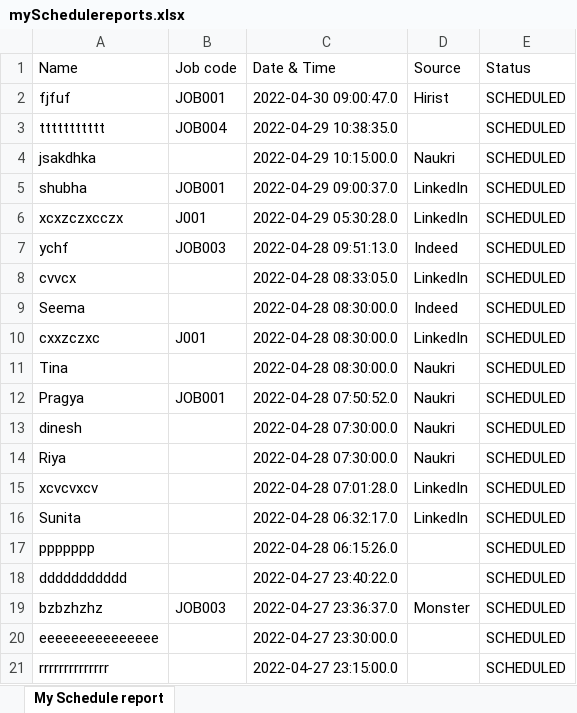
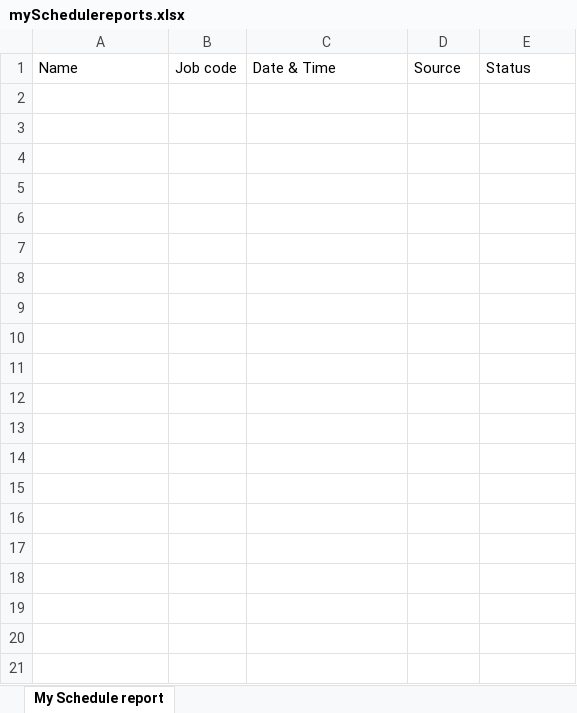
Before and after one commit to seenu994/Task, an Excel workbook: mySchedulereports.xlsx, sheet My Schedule report, drawn as a sheet; only a part is shown; values as stored, in another font and other column widths than the file's, no borders; the diff covers the shown part only; the diff names each change by its address in the sheet, - before the commit and + after, or states it on an @@ line.

```diff
--- a/mySchedulereports.xlsx (sheet My Schedule report)
+++ b/mySchedulereports.xlsx (sheet My Schedule report)
-row 2: fjfuf | JOB001 | 2022-04-30 09:00:47.0 | Hirist | SCHEDULED
-row 3: ttttttttttt | JOB004 | 2022-04-29 10:38:35.0 |  | SCHEDULED
-row 4: jsakdhka |  | 2022-04-29 10:15:00.0 | Naukri | SCHEDULED
-row 5: shubha | JOB001 | 2022-04-29 09:00:37.0 | LinkedIn | SCHEDULED
-row 6: xcxzczxcczx | J001 | 2022-04-29 05:30:28.0 | LinkedIn | SCHEDULED
-row 7: ychf | JOB003 | 2022-04-28 09:51:13.0 | Indeed | SCHEDULED
-row 8: cvvcx |  | 2022-04-28 08:33:05.0 | LinkedIn | SCHEDULED
-row 9: Seema |  | 2022-04-28 08:30:00.0 | Indeed | SCHEDULED
-row 10: cxxzczxc | J001 | 2022-04-28 08:30:00.0 | LinkedIn | SCHEDULED
-row 11: Tina |  | 2022-04-28 08:30:00.0 | Naukri | SCHEDULED
-row 12: Pragya | JOB001 | 2022-04-28 07:50:52.0 | Naukri | SCHEDULED
-row 13: dinesh |  | 2022-04-28 07:30:00.0 | Naukri | SCHEDULED
-row 14: Riya |  | 2022-04-28 07:30:00.0 | Naukri | SCHEDULED
-row 15: xcvcvxcv |  | 2022-04-28 07:01:28.0 | LinkedIn | SCHEDULED
-row 16: Sunita |  | 2022-04-28 06:32:17.0 | LinkedIn | SCHEDULED
-row 17: ppppppp |  | 2022-04-28 06:15:26.0 |  | SCHEDULED
-row 18: ddddddddddd |  | 2022-04-27 23:40:22.0 |  | SCHEDULED
-row 19: bzbzhzhz | JOB003 | 2022-04-27 23:36:37.0 | Monster | SCHEDULED
-row 20: eeeeeeeeeeeeeee |  | 2022-04-27 23:30:00.0 |  | SCHEDULED
-row 21: rrrrrrrrrrrrrr |  | 2022-04-27 23:15:00.0 |  | SCHEDULED
```
Also changed, not shown: 27 removed rows elsewhere in this sheet, 5 other files.
